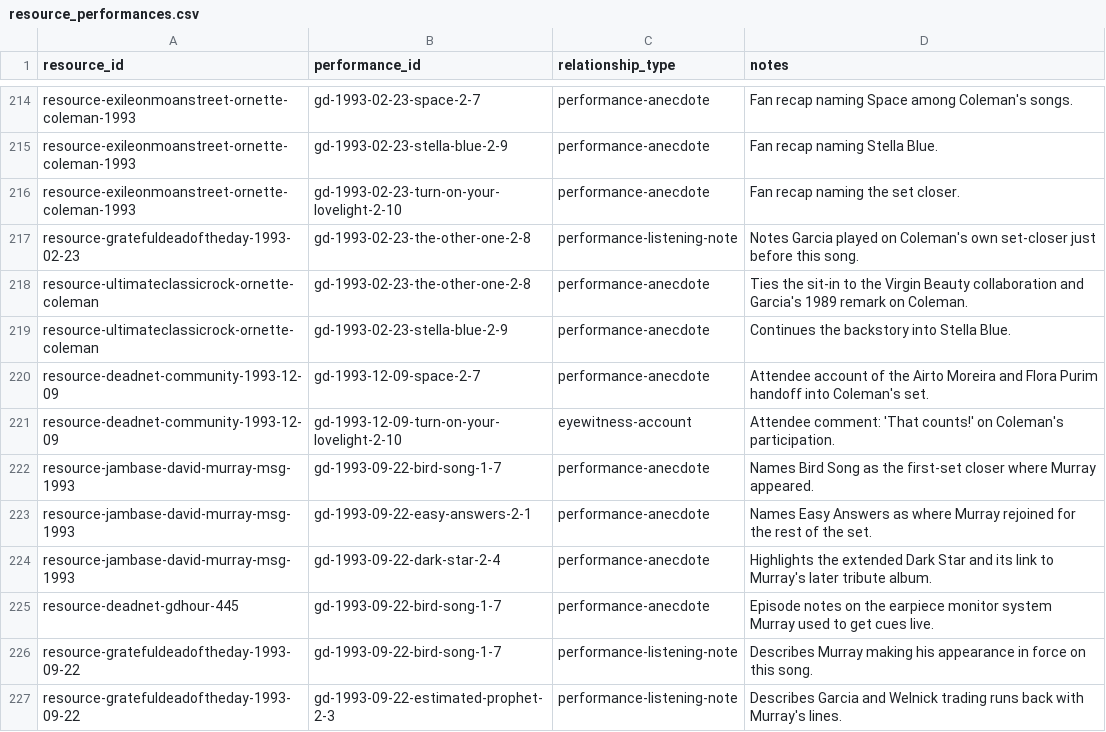
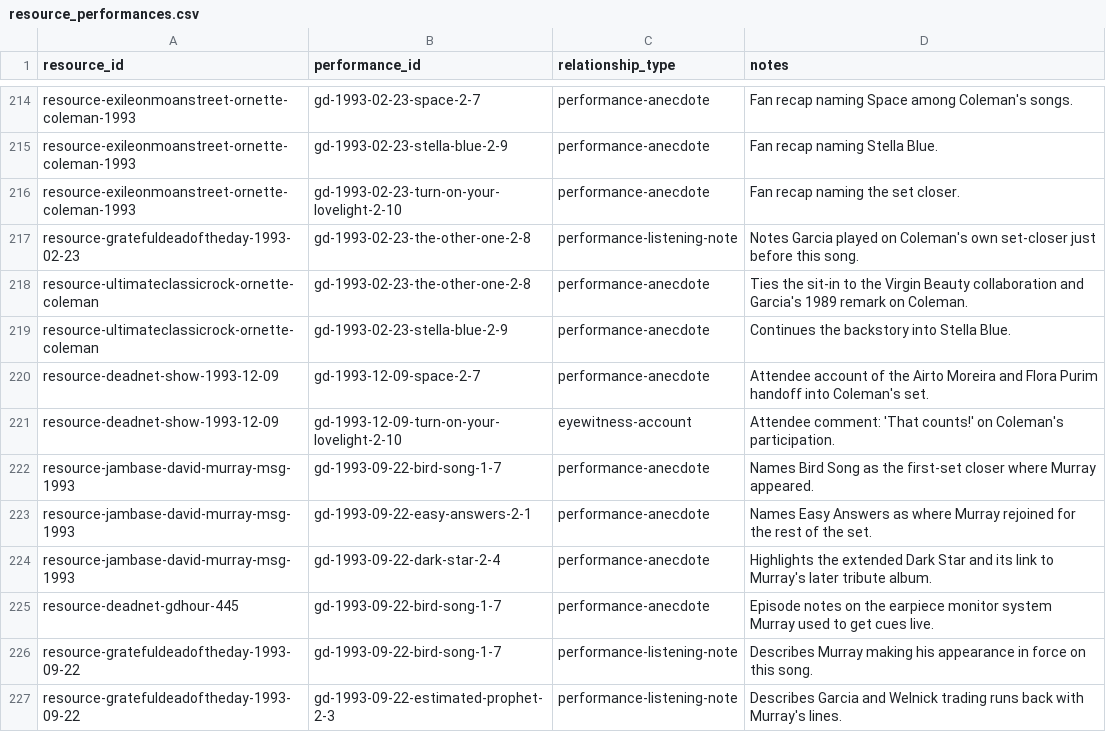
Before and after one commit to markdavenport328/deadbot, a CSV file: data/canonical/resource_performances.csv, drawn as a sheet; only a part is shown, gaps mark what is left out.

```diff
--- a/data/canonical/resource_performances.csv
+++ b/data/canonical/resource_performances.csv
@@ -219,4 +219,4 @@ resource-ultimateclassicrock-ornette-coleman,gd-1993-02-23-the-other-one-2-8,per
 resource-ultimateclassicrock-ornette-coleman,gd-1993-02-23-stella-blue-2-9,performance-anecdote,Continues the backstory into Stella Blue.
-resource-deadnet-community-1993-12-09,gd-1993-12-09-space-2-7,performance-anecdote,Attendee account of the Airto Moreira and Flora Purim handoff into Coleman's set.
-resource-deadnet-community-1993-12-09,gd-1993-12-09-turn-on-your-lovelight-2-10,eyewitness-account,Attendee comment: 'That counts!' on Coleman's participation.
+resource-deadnet-show-1993-12-09,gd-1993-12-09-space-2-7,performance-anecdote,Attendee account of the Airto Moreira and Flora Purim handoff into Coleman's set.
+resource-deadnet-show-1993-12-09,gd-1993-12-09-turn-on-your-lovelight-2-10,eyewitness-account,Attendee comment: 'That counts!' on Coleman's participation.
 resource-jambase-david-murray-msg-1993,gd-1993-09-22-bird-song-1-7,performance-anecdote,Names Bird Song as the first-set closer where Murray appeared.
```
Also changed, not shown: data/canonical/resource_shows.csv, 2 other files.
